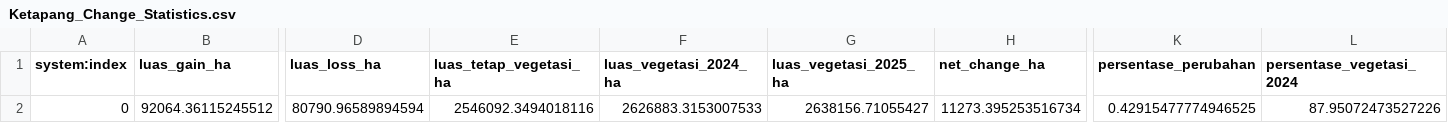
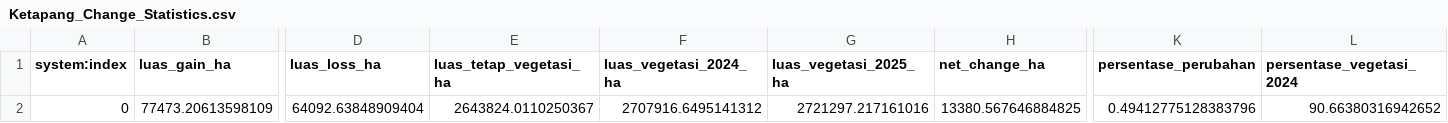
Before and after one commit to riqqq31/Web-GIS-Ketapang, a CSV file: Ketapang_Change_Statistics.csv, drawn as a sheet; only a part is shown, gaps mark what is left out; the diff covers the shown part only; the diff names each change by its address in the sheet, - before the commit and + after, or states it on an @@ line.

```diff
--- a/Ketapang_Change_Statistics.csv
+++ b/Ketapang_Change_Statistics.csv
-B2 (luas_gain_ha): 92064.36115245512
+B2 (luas_gain_ha): 77473.20613598109
-D2 (luas_loss_ha): 80790.96589894594
+D2 (luas_loss_ha): 64092.63848909404
-E2 (luas_tetap_vegetasi_ha): 2546092.3494018116
+E2 (luas_tetap_vegetasi_ha): 2643824.0110250367
-F2 (luas_vegetasi_2024_ha): 2626883.3153007533
+F2 (luas_vegetasi_2024_ha): 2707916.6495141312
-G2 (luas_vegetasi_2025_ha): 2638156.71055427
+G2 (luas_vegetasi_2025_ha): 2721297.217161016
-H2 (net_change_ha): 11273.395253516734
+H2 (net_change_ha): 13380.567646884825
-K2 (persentase_perubahan): 0.42915477774946525
+K2 (persentase_perubahan): 0.49412775128383796
-L2 (persentase_vegetasi_2024): 87.95072473527226
+L2 (persentase_vegetasi_2024): 90.66380316942652
```
Also changed, not shown: 1 edited cell elsewhere in this file, Ketapang_Lokasi_Perubahan_Terbesar.csv, 7 other files.
